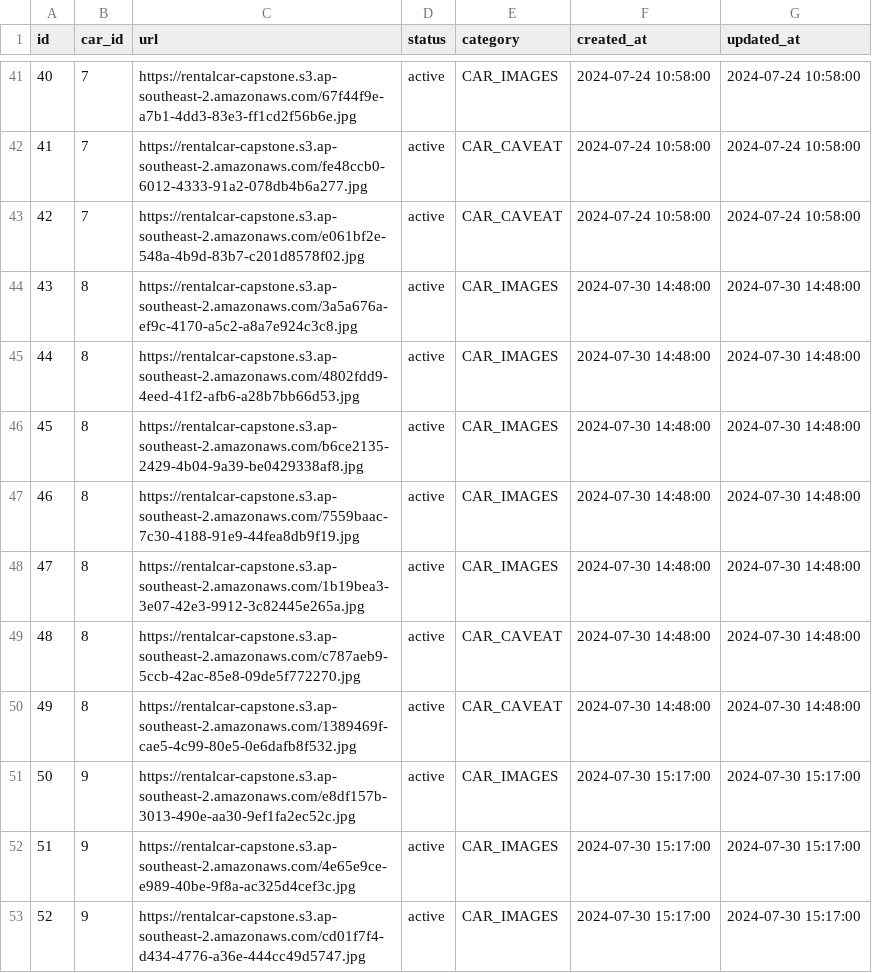
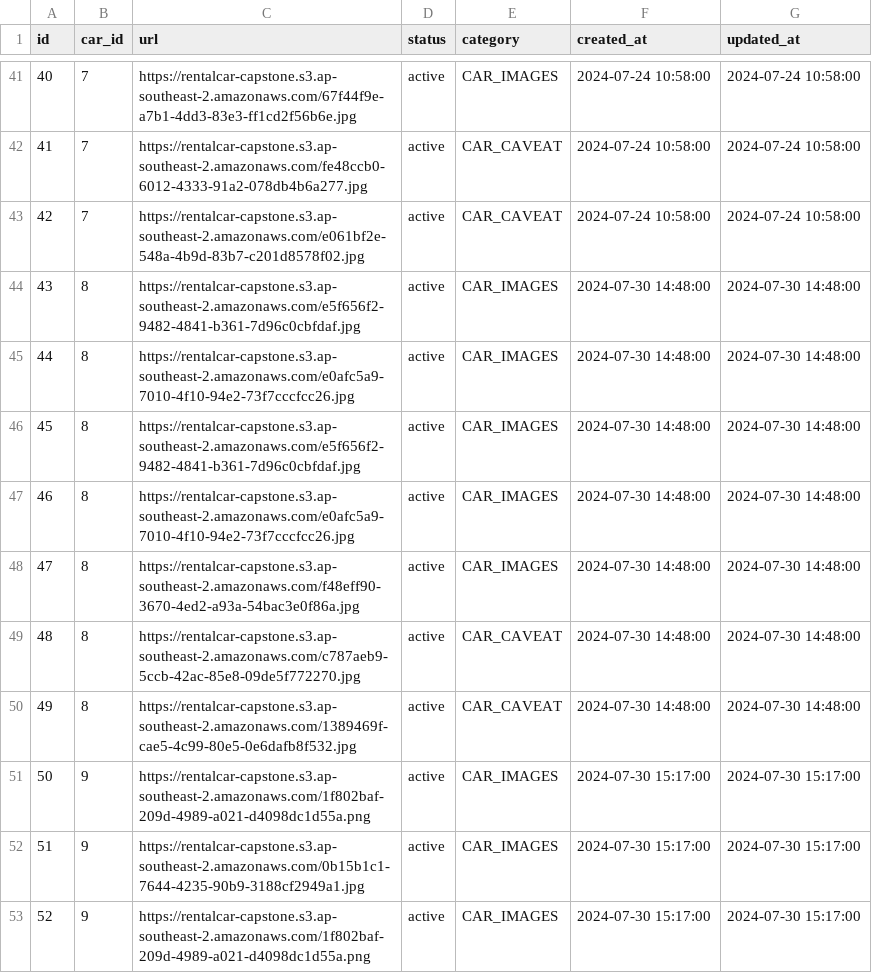
Before and after one commit to godev111222333/capstone-backend, a CSV file: etc/seed/rental_car_public_car_images.csv, drawn as a sheet; only a part is shown, gaps mark what is left out; the diff covers the shown part only.

Commit message:
Seed data

```diff
--- a/etc/seed/rental_car_public_car_images.csv
+++ b/etc/seed/rental_car_public_car_images.csv
@@ -43,11 +43,11 @@ id,car_id,url,status,category,created_at,updated_at
 42,7,https://rentalcar-capstone.s3.ap-southeast-2.amazonaws.com/e061bf2e-548a-4b9d-83b7-c201d8578f02.jpg,active,CAR_CAVEAT,2024-07-24 10:58:00,2024-07-24 10:58:00
-43,8,https://rentalcar-capstone.s3.ap-southeast-2.amazonaws.com/3a5a676a-ef9c-4170-a5c2-a8a7e924c3c8.jpg,active,CAR_IMAGES,2024-07-30 14:48:00,2024-07-30 14:48:00
-44,8,https://rentalcar-capstone.s3.ap-southeast-2.amazonaws.com/4802fdd9-4eed-41f2-afb6-a28b7bb66d53.jpg,active,CAR_IMAGES,2024-07-30 14:48:00,2024-07-30 14:48:00
-45,8,https://rentalcar-capstone.s3.ap-southeast-2.amazonaws.com/b6ce2135-2429-4b04-9a39-be0429338af8.jpg,active,CAR_IMAGES,2024-07-30 14:48:00,2024-07-30 14:48:00
-46,8,https://rentalcar-capstone.s3.ap-southeast-2.amazonaws.com/7559baac-7c30-4188-91e9-44fea8db9f19.jpg,active,CAR_IMAGES,2024-07-30 14:48:00,2024-07-30 14:48:00
-47,8,https://rentalcar-capstone.s3.ap-southeast-2.amazonaws.com/1b19bea3-3e07-42e3-9912-3c82445e265a.jpg,active,CAR_IMAGES,2024-07-30 14:48:00,2024-07-30 14:48:00
+43,8,https://rentalcar-capstone.s3.ap-southeast-2.amazonaws.com/e5f656f2-9482-4841-b361-7d96c0cbfdaf.jpg,active,CAR_IMAGES,2024-07-30 14:48:00,2024-07-30 14:48:00
+44,8,https://rentalcar-capstone.s3.ap-southeast-2.amazonaws.com/e0afc5a9-7010-4f10-94e2-73f7cccfcc26.jpg,active,CAR_IMAGES,2024-07-30 14:48:00,2024-07-30 14:48:00
+45,8,https://rentalcar-capstone.s3.ap-southeast-2.amazonaws.com/e5f656f2-9482-4841-b361-7d96c0cbfdaf.jpg,active,CAR_IMAGES,2024-07-30 14:48:00,2024-07-30 14:48:00
+46,8,https://rentalcar-capstone.s3.ap-southeast-2.amazonaws.com/e0afc5a9-7010-4f10-94e2-73f7cccfcc26.jpg,active,CAR_IMAGES,2024-07-30 14:48:00,2024-07-30 14:48:00
+47,8,https://rentalcar-capstone.s3.ap-southeast-2.amazonaws.com/f48eff90-3670-4ed2-a93a-54bac3e0f86a.jpg,active,CAR_IMAGES,2024-07-30 14:48:00,2024-07-30 14:48:00
 48,8,https://rentalcar-capstone.s3.ap-southeast-2.amazonaws.com/c787aeb9-5ccb-42ac-85e8-09de5f772270.jpg,active,CAR_CAVEAT,2024-07-30 14:48:00,2024-07-30 14:48:00
 49,8,https://rentalcar-capstone.s3.ap-southeast-2.amazonaws.com/1389469f-cae5-4c99-80e5-0e6dafb8f532.jpg,active,CAR_CAVEAT,2024-07-30 14:48:00,2024-07-30 14:48:00
-50,9,https://rentalcar-capstone.s3.ap-southeast-2.amazonaws.com/e8df157b-3013-490e-aa30-9ef1fa2ec52c.jpg,active,CAR_IMAGES,2024-07-30 15:17:00,2024-07-30 15:17:00
-51,9,https://rentalcar-capstone.s3.ap-southeast-2.amazonaws.com/4e65e9ce-e989-40be-9f8a-ac325d4cef3c.jpg,active,CAR_IMAGES,2024-07-30 15:17:00,2024-07-30 15:17:00
-52,9,https://rentalcar-capstone.s3.ap-southeast-2.amazonaws.com/cd01f7f4-d434-4776-a36e-444cc49d5747.jpg,active,CAR_IMAGES,2024-07-30 15:17:00,2024-07-30 15:17:00
+50,9,https://rentalcar-capstone.s3.ap-southeast-2.amazonaws.com/1f802baf-209d-4989-a021-d4098dc1d55a.png,active,CAR_IMAGES,2024-07-30 15:17:00,2024-07-30 15:17:00
+51,9,https://rentalcar-capstone.s3.ap-southeast-2.amazonaws.com/0b15b1c1-7644-4235-90b9-3188cf2949a1.jpg,active,CAR_IMAGES,2024-07-30 15:17:00,2024-07-30 15:17:00
+52,9,https://rentalcar-capstone.s3.ap-southeast-2.amazonaws.com/1f802baf-209d-4989-a021-d4098dc1d55a.png,active,CAR_IMAGES,2024-07-30 15:17:00,2024-07-30 15:17:00
```
Also changed, not shown: 22 edited cells elsewhere in this file, etc/seed/rental_car_public_customer_contracts.csv.
